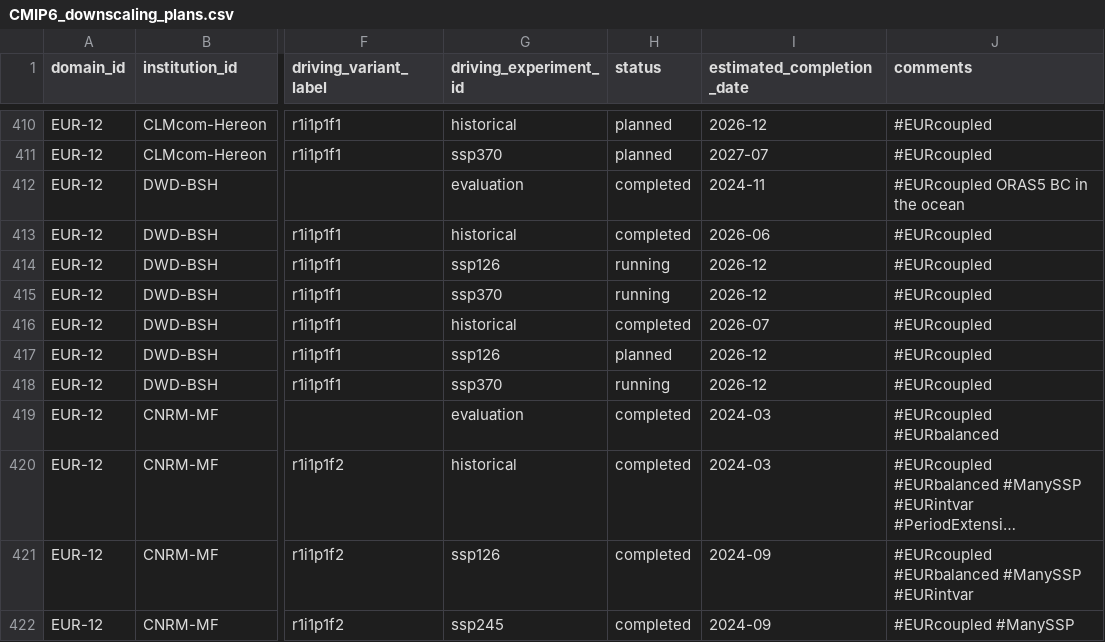
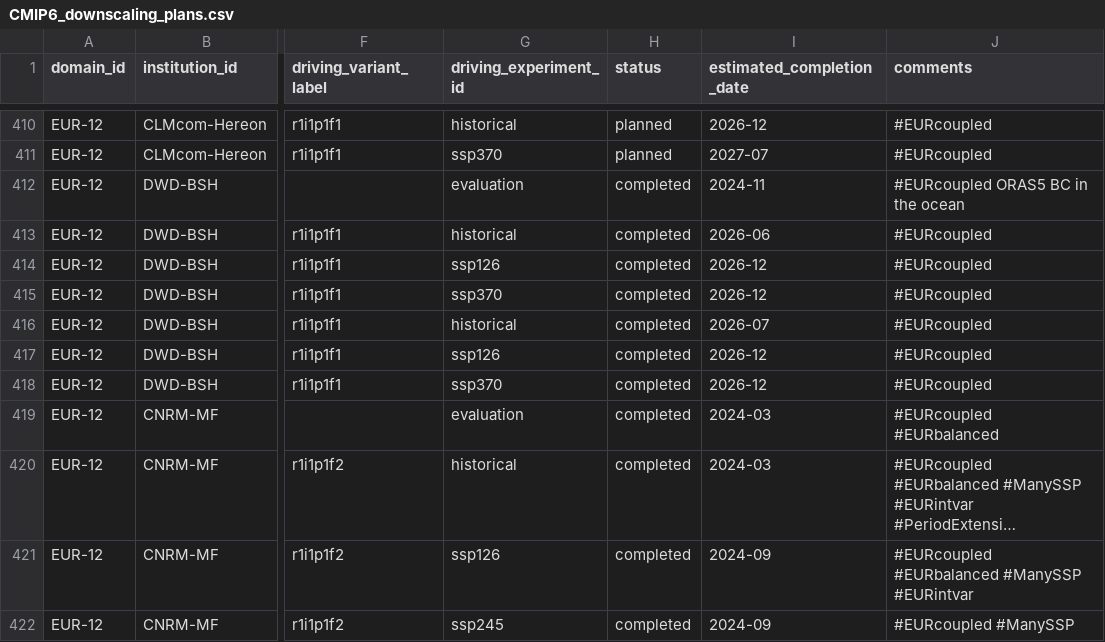
Before and after one commit to WCRP-CORDEX/simulation-status, a CSV file: CMIP6_downscaling_plans.csv, drawn as a sheet; only a part is shown, gaps mark what is left out; long unchanged cells end in …; the diff names each change by its address in the sheet, - before the commit and + after, or states it on an @@ line.

Commit message:
Update status of downscaling plans for ROAM-NBS simulations to 'completed'

```diff
--- a/CMIP6_downscaling_plans.csv
+++ b/CMIP6_downscaling_plans.csv
-H414:H415 (status): running
+H414:H415 (status): completed
-H417 (status): planned
+H417 (status): completed
-H418 (status): running
+H418 (status): completed
```
